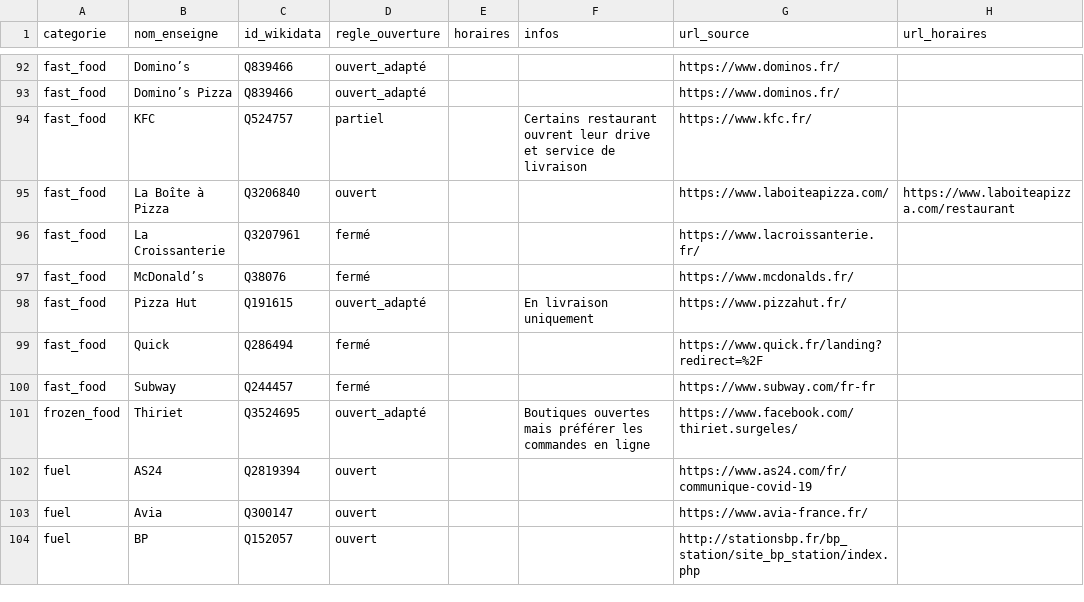
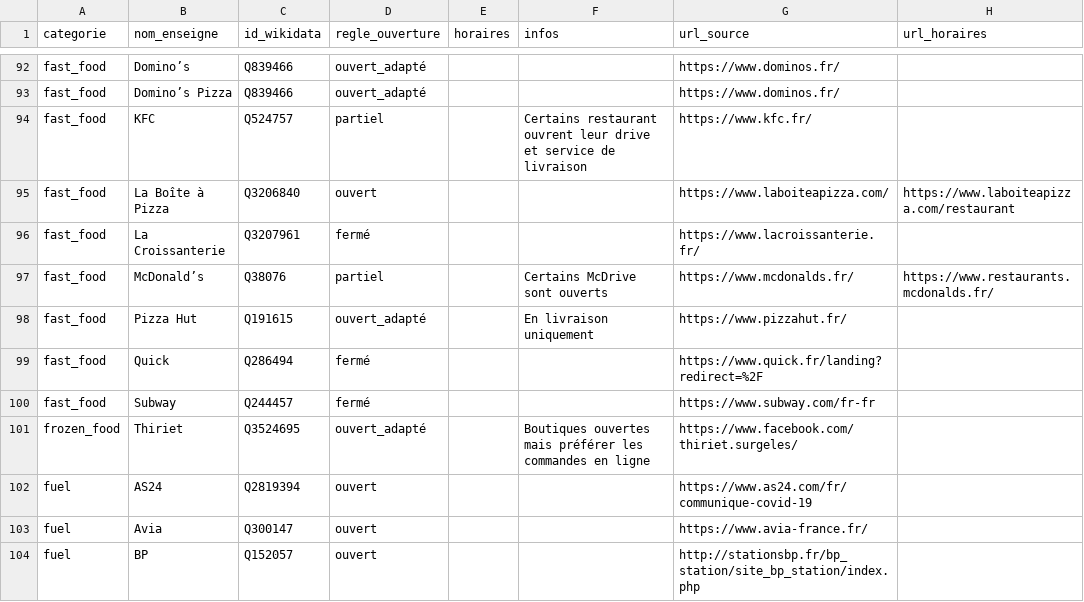
Before and after one commit to caresteouvert/Covid_enseignes, a CSV file: regles.csv, drawn as a sheet; only a part is shown, gaps mark what is left out.

```diff
--- a/regles.csv
+++ b/regles.csv
@@ -96,3 +96,3 @@ fast_food,La Boîte à Pizza,Q3206840,ouvert,,,https://www.laboiteapizza.com/,ht
 fast_food,La Croissanterie,Q3207961,fermé,,,https://www.lacroissanterie.fr/,
-fast_food,McDonald’s,Q38076,fermé,,,https://www.mcdonalds.fr/,
+fast_food,McDonald’s,Q38076,partiel,,Certains McDrive sont ouverts,https://www.mcdonalds.fr/,https://www.restaurants.mcdonalds.fr/
 fast_food,Pizza Hut,Q191615,ouvert_adapté,,En livraison uniquement,https://www.pizzahut.fr/,
```
Also changed, not shown: rules.csv.
